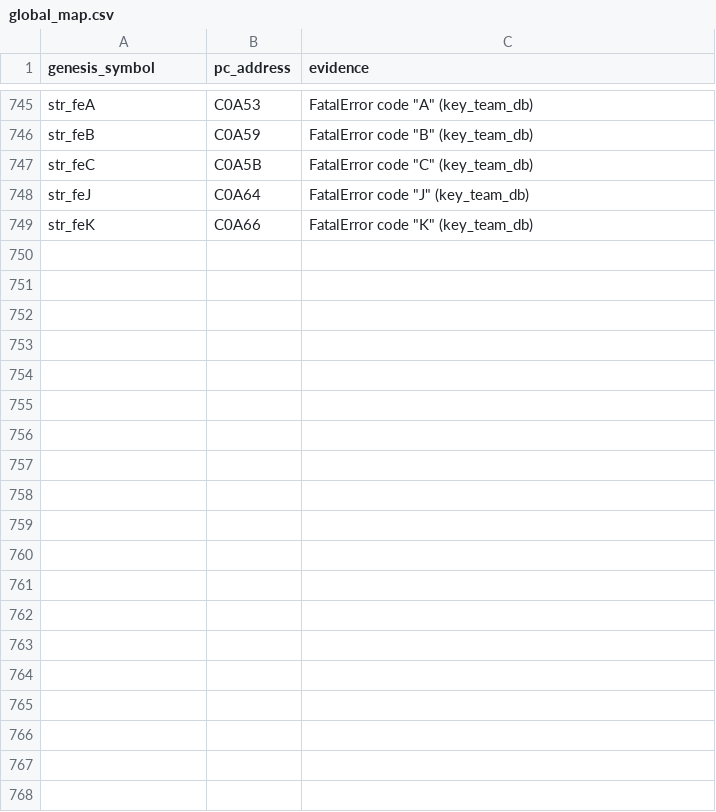
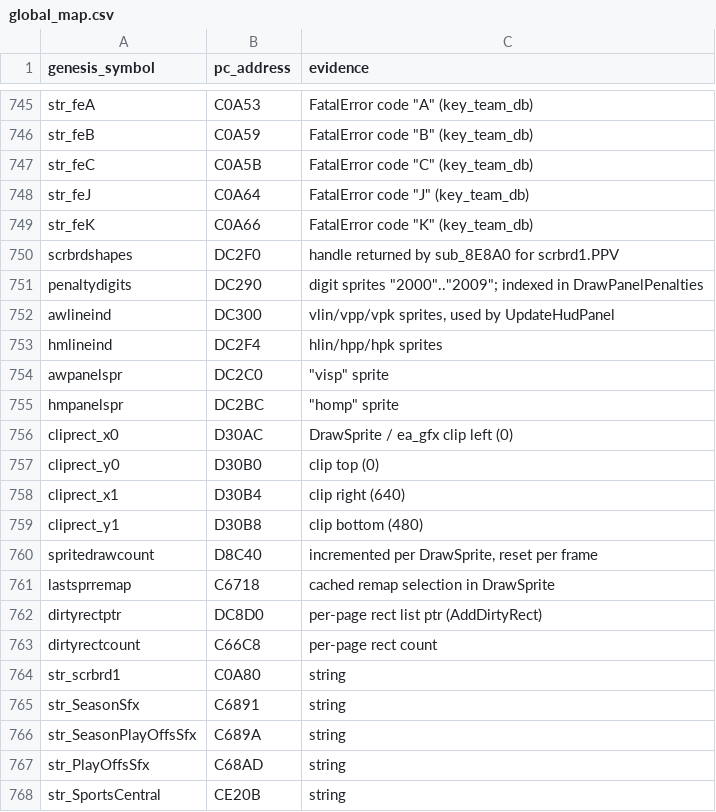
Before and after one commit to abdulahmad/NHL95PC, a CSV file: tools/global_map.csv, drawn as a sheet; only a part is shown, gaps mark what is left out; the diff covers the shown part only.

```diff
--- a/tools/global_map.csv
+++ b/tools/global_map.csv
@@ -749 +749,20 @@ str_feJ,C0A64,"FatalError code ""J"" (key_team_db)"
 str_feK,C0A66,"FatalError code ""K"" (key_team_db)"
+scrbrdshapes,DC2F0,"handle returned by sub_8E8A0 for scrbrd1.PPV"
+penaltydigits,DC290,"digit sprites ""2000""..""2009""; indexed in DrawPanelPenalties"
+awlineind,DC300,"vlin/vpp/vpk sprites, used by UpdateHudPanel"
+hmlineind,DC2F4,"hlin/hpp/hpk sprites"
+awpanelspr,DC2C0,"""visp"" sprite"
+hmpanelspr,DC2BC,"""homp"" sprite"
+cliprect_x0,D30AC,"DrawSprite / ea_gfx clip left (0)"
+cliprect_y0,D30B0,"clip top (0)"
+cliprect_x1,D30B4,"clip right (640)"
+cliprect_y1,D30B8,"clip bottom (480)"
+spritedrawcount,D8C40,"incremented per DrawSprite, reset per frame"
+lastsprremap,C6718,"cached remap selection in DrawSprite"
+dirtyrectptr,DC8D0,"per-page rect list ptr (AddDirtyRect)"
+dirtyrectcount,C66C8,"per-page rect count"
+str_scrbrd1,C0A80,"string"
+str_SeasonSfx,C6891,"string"
+str_SeasonPlayOffsSfx,C689A,"string"
+str_PlayOffsSfx,C68AD,"string"
+str_SportsCentral,CE20B,"string"
```
Also changed, not shown: 31 added rows elsewhere in this file, name_map_94.csv, tools/manual_names.csv, 34 other files.
